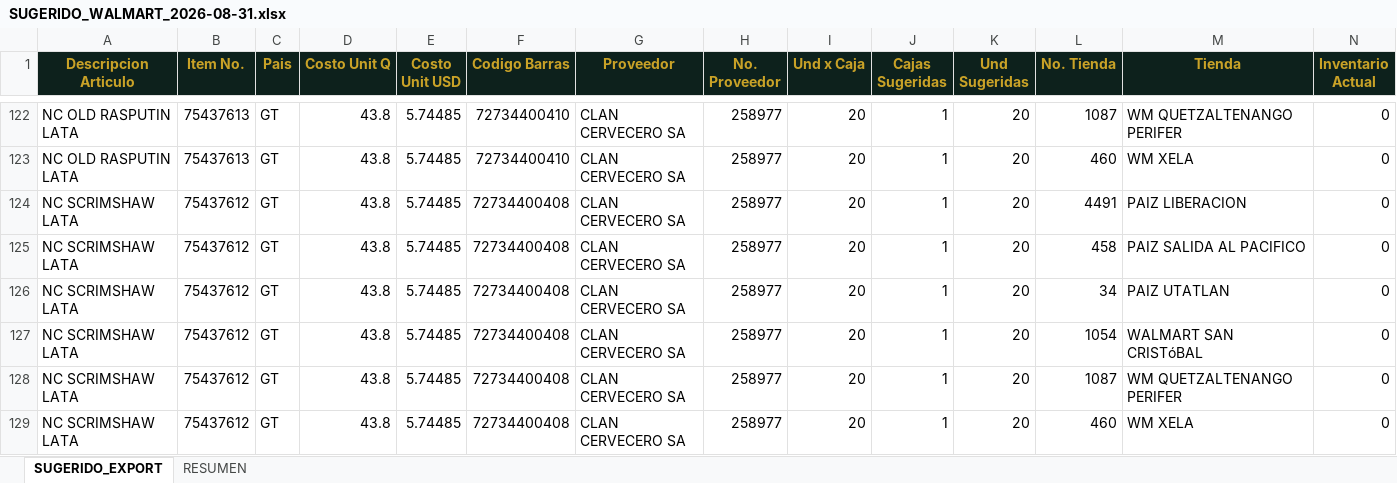
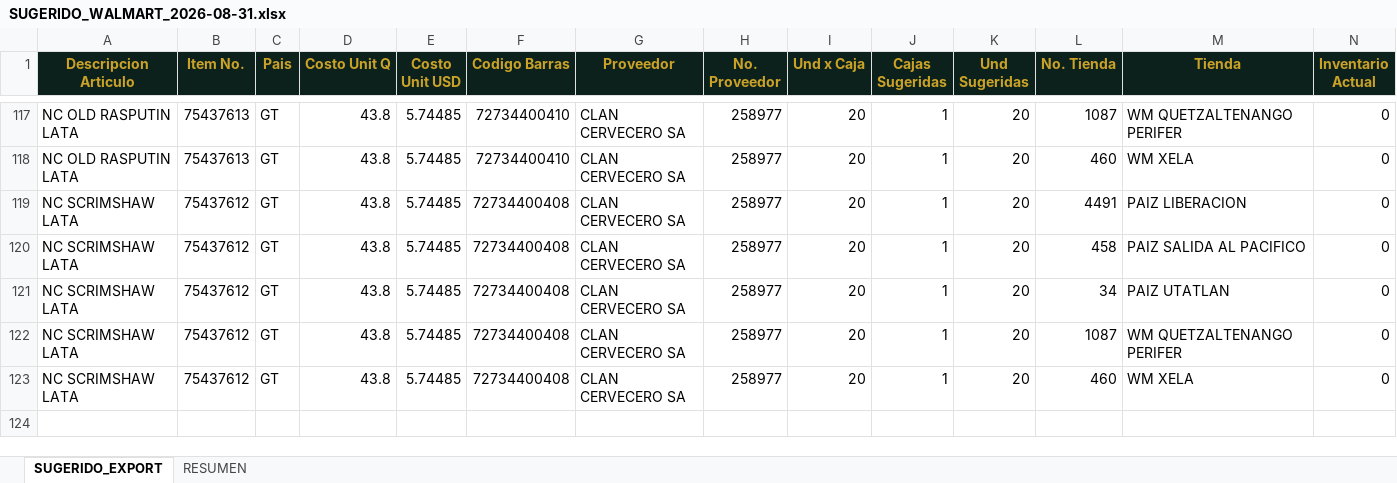
Before and after one commit to DiegoAF10/clantrack, an Excel workbook: expediente-walmart-2026/pedido-refuerzo/SUGERIDO_WALMART_2026-08-31.xlsx, sheet SUGERIDO_EXPORT, drawn as a sheet; only a part is shown, gaps mark what is left out; values as stored, in another font and other column widths than the file's, no borders; rows hold the shown columns only; the diff covers the shown part only; the diff names each change by its address in the sheet, - before the commit and + after, or states it on an @@ line.

```diff
--- a/expediente-walmart-2026/pedido-refuerzo/SUGERIDO_WALMART_2026-08-31.xlsx (sheet SUGERIDO_EXPORT)
+++ b/expediente-walmart-2026/pedido-refuerzo/SUGERIDO_WALMART_2026-08-31.xlsx (sheet SUGERIDO_EXPORT)
-row 127: NC SCRIMSHAW LATA | 75437612 | GT | 43.8 | 5.74485 | 72734400408 | CLAN CERVECERO SA | 258977 | 20 | 1 | 20 | 1054 | WALMART SAN CRISTóBAL | 0
```
Also changed, not shown: 5 removed rows elsewhere in this sheet, sheet RESUMEN, 8 other files.
